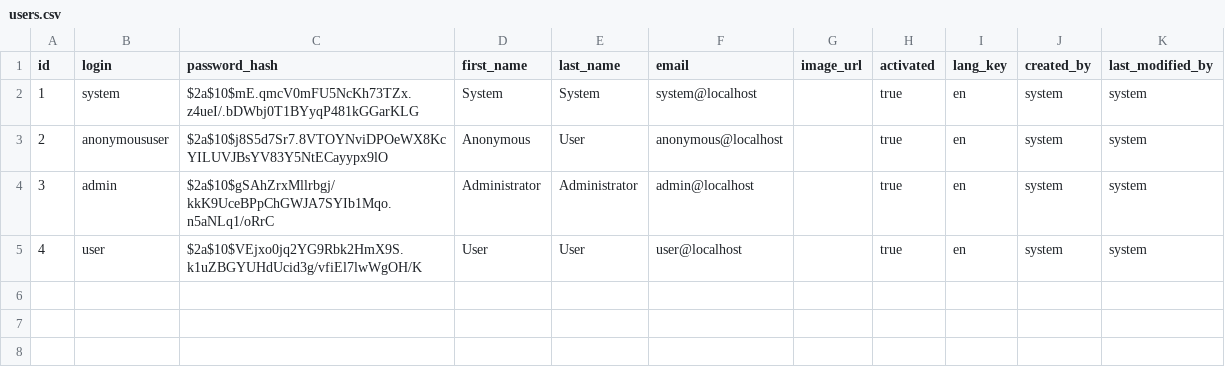
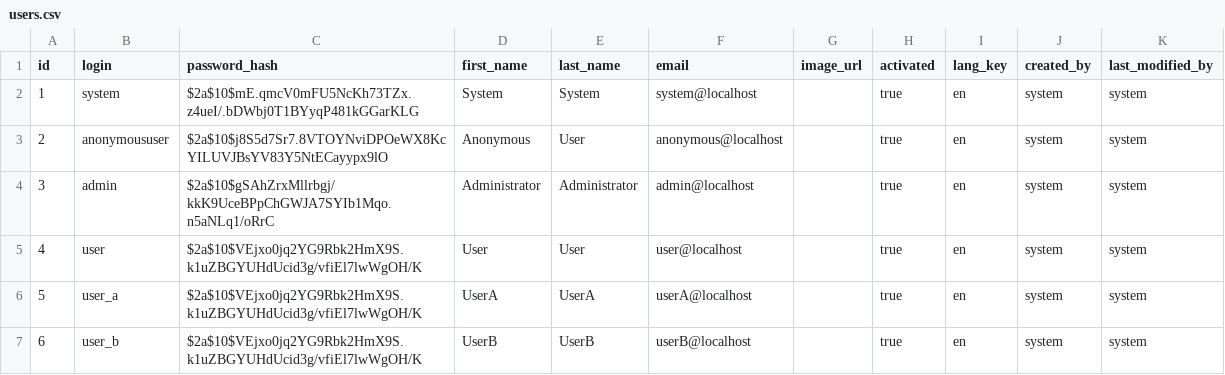
Before and after one commit to hirro/worktajm, a CSV file: src/main/resources/config/liquibase/users.csv, drawn as a sheet; the diff names each change by its address in the sheet, - before the commit and + after, or states it on an @@ line.

```diff
--- a/src/main/resources/config/liquibase/users.csv
+++ b/src/main/resources/config/liquibase/users.csv
+row 6: 5 | user_a | $2a$10$VEjxo0jq2YG9Rbk2HmX9S.k1uZBGYUHdUcid3g/vfiEl7lwWgOH/K | UserA | UserA | userA@localhost |  | true | en | system | system
+row 7: 6 | user_b | $2a$10$VEjxo0jq2YG9Rbk2HmX9S.k1uZBGYUHdUcid3g/vfiEl7lwWgOH/K | UserB | UserB | userB@localhost |  | true | en | system | system
```
Also changed, not shown: 22 other files.
